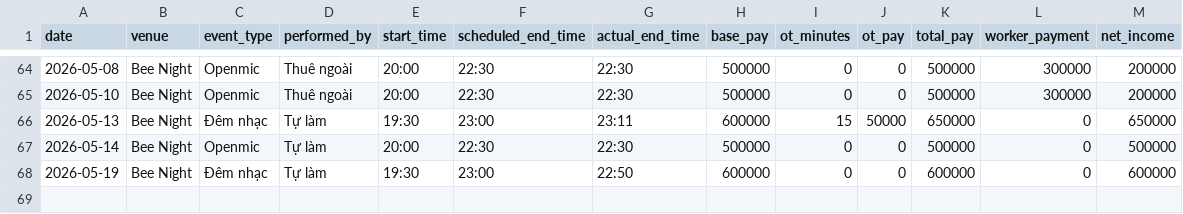
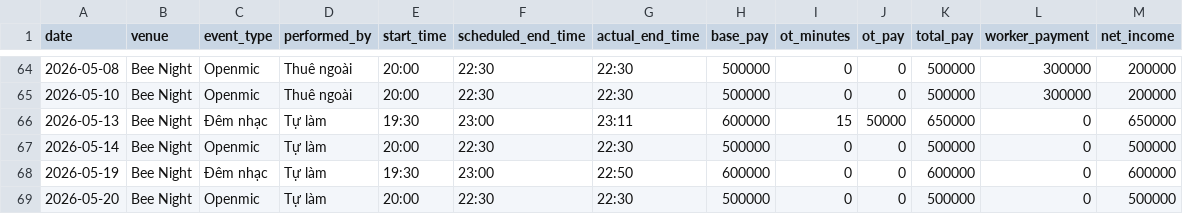
Before and after one commit to taitd1604/Sal_Repo, a CSV file: data/shifts.csv, drawn as a sheet; only a part is shown, gaps mark what is left out.

Commit message:
chore: log shift via bot at 2026-05-21T12:56:04.832384

```diff
--- a/data/shifts.csv
+++ b/data/shifts.csv
@@ -68 +68,2 @@ date,venue,event_type,performed_by,start_time,scheduled_end_time,actual_end_time
 2026-05-19,Bee Night,Đêm nhạc,Tự làm,19:30,23:00,22:50,600000,0,0,600000,0,600000
+2026-05-20,Bee Night,Openmic,Tự làm,20:00,22:30,22:30,500000,0,0,500000,0,500000
```
